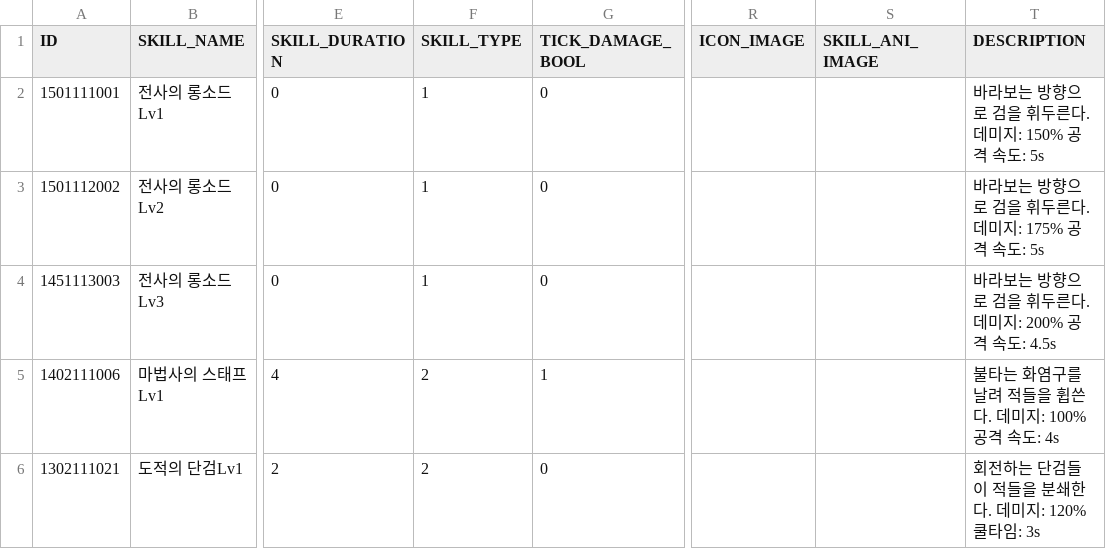
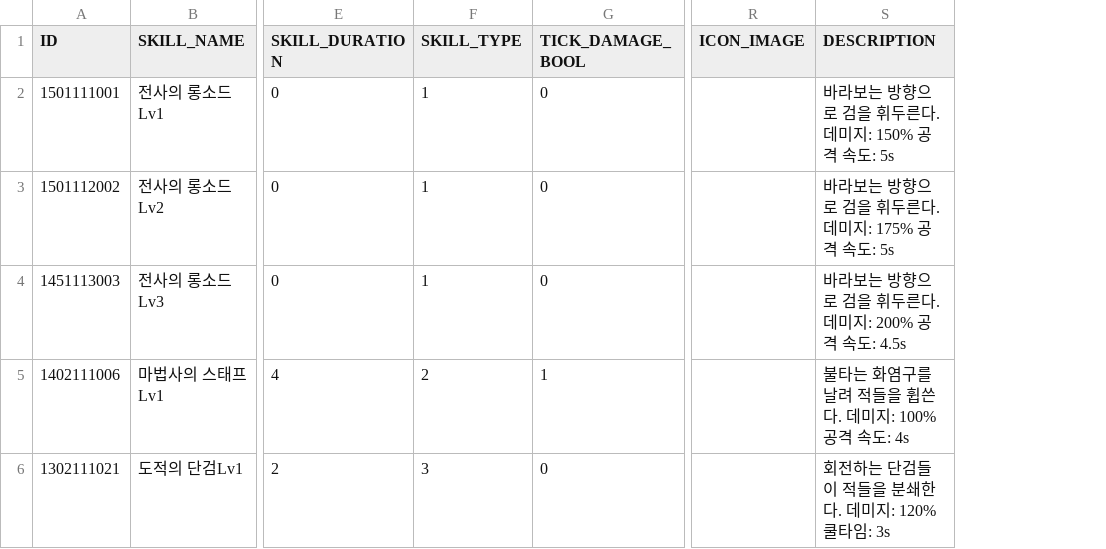
Before and after one commit to June-junseo/Introjection, a CSV file: My project/Assets/SkillData.csv, drawn as a sheet; only a part is shown, gaps mark what is left out; the diff names each change by its address in the sheet, - before the commit and + after, or states it on an @@ line.

Commit message:
staff skill implemented

```diff
--- a/My project/Assets/SkillData.csv
+++ b/My project/Assets/SkillData.csv
-column S (SKILL_ANI_IMAGE), empty
-F6 (SKILL_TYPE): 2
+F6 (SKILL_TYPE): 3
```
Also changed, not shown: 26 other files.
